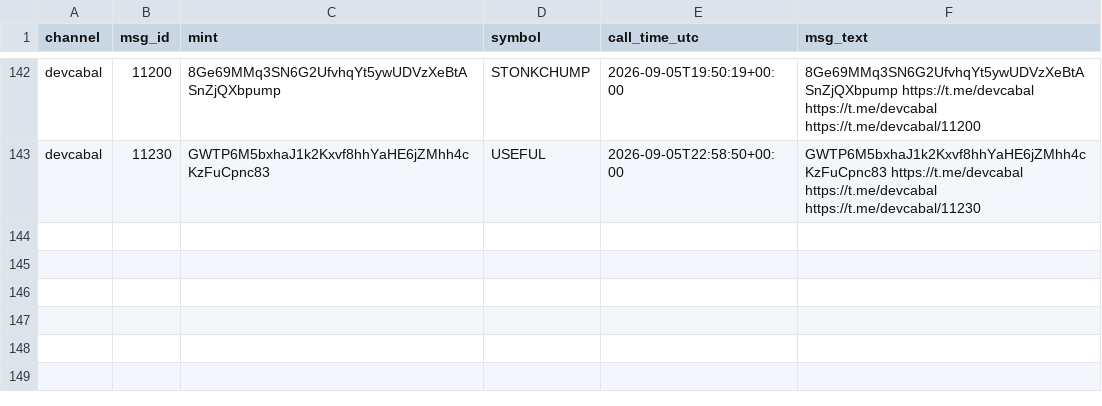
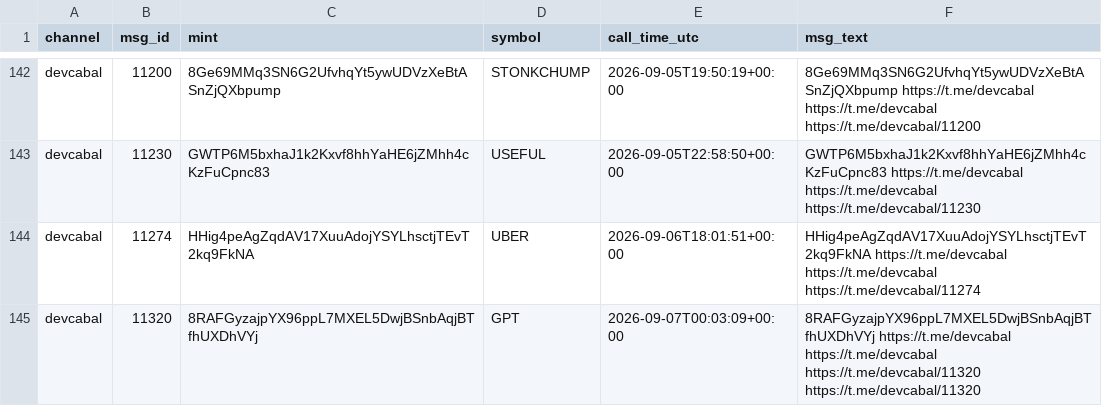
Before and after one commit to nikolan17/pumpfun-call-analyzer, a CSV file: calls_detected.csv, drawn as a sheet; only a part is shown, gaps mark what is left out.

```diff
--- a/calls_detected.csv
+++ b/calls_detected.csv
@@ -143 +143,3 @@ devcabal,11200,8Ge69MMq3SN6G2UfvhqYt5ywUDVzXeBtASnZjQXbpump,STONKCHUMP,2026-09-0
 devcabal,11230,GWTP6M5bxhaJ1k2Kxvf8hhYaHE6jZMhh4cKzFuCpnc83,USEFUL,2026-09-05T22:58:50+00:00,GWTP6M5bxhaJ1k2Kxvf8hhYaHE6jZMhh4cKzFuCpnc83 https://t.me/devcabal https://t.me/devcabal https://t.me/devcabal/11230
+devcabal,11274,HHig4peAgZqdAV17XuuAdojYSYLhsctjTEvT2kq9FkNA,UBER,2026-09-06T18:01:51+00:00,HHig4peAgZqdAV17XuuAdojYSYLhsctjTEvT2kq9FkNA https://t.me/devcabal https://t.me/devcabal https://t.me/devcabal/11274
+devcabal,11320,8RAFGyzajpYX96ppL7MXEL5DwjBSnbAqjBTfhUXDhVYj,GPT,2026-09-07T00:03:09+00:00,8RAFGyzajpYX96ppL7MXEL5DwjBSnbAqjBTfhUXDhVYj https://t.me/devcabal https://t.me/devcabal https://t.me/devcabal/11320 https://t.me/devcabal/11320
```
Also changed, not shown: calls_analysis.csv, 1 other file.
